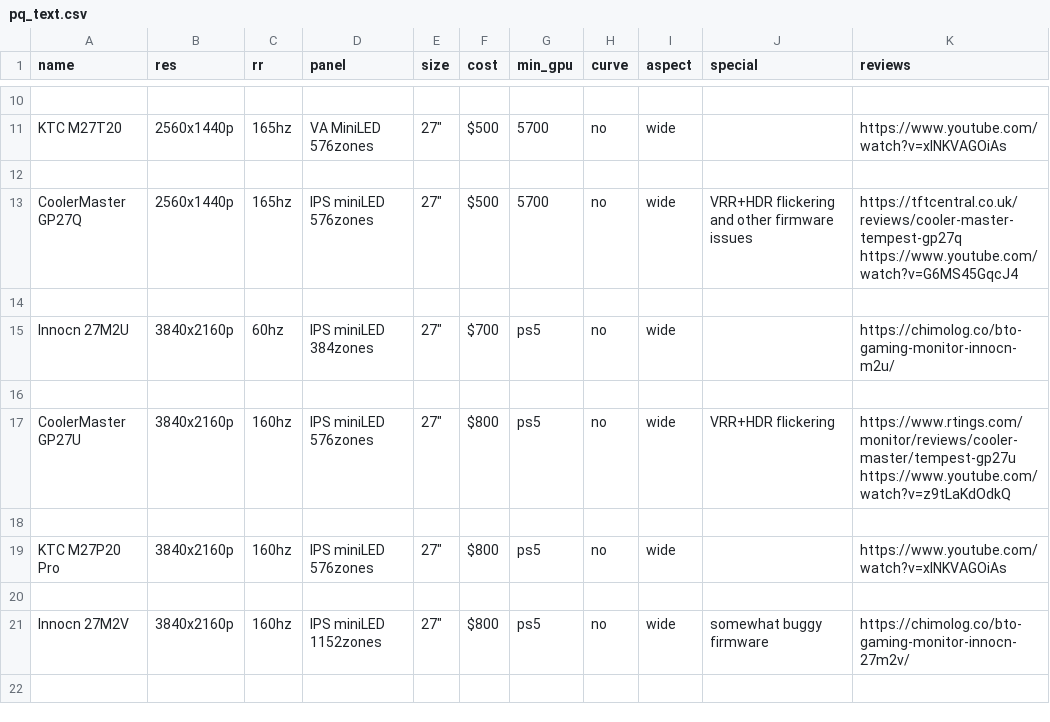
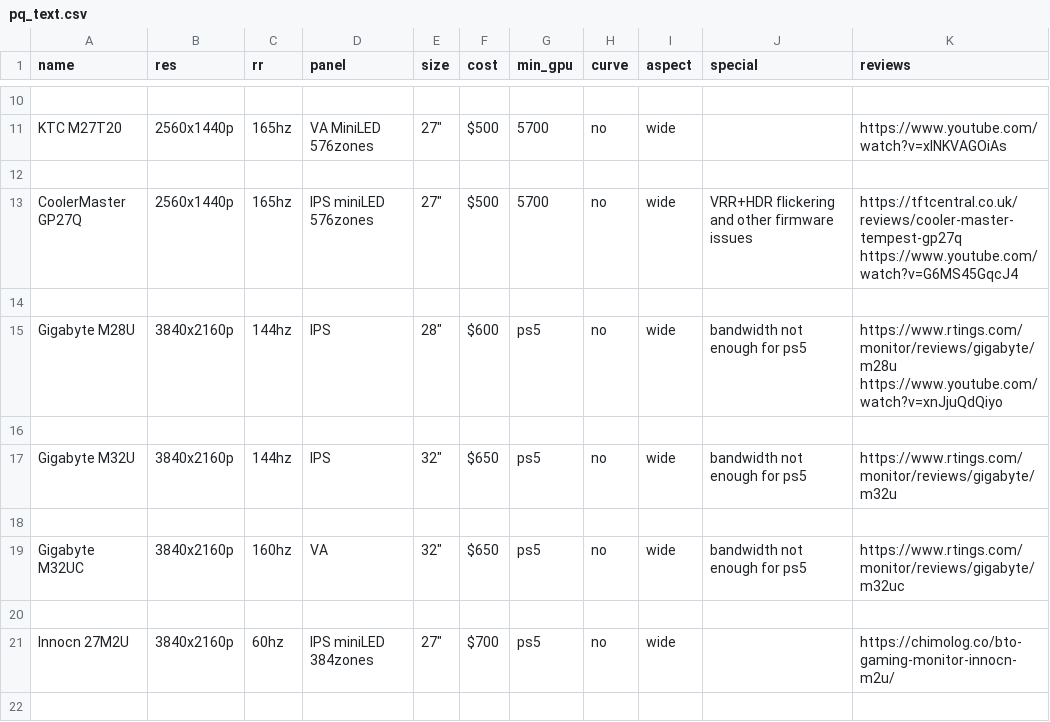
Before and after one commit to ChandradeepC/FrogAI, a CSV file: data/pq_text.csv, drawn as a sheet; only a part is shown, gaps mark what is left out; the shorter side is filled out with more unchanged rows; the diff names each change by its address in the sheet, - before the commit and + after, or states it on an @@ line.

Commit message:
updated pq_text

```diff
--- a/data/pq_text.csv
+++ b/data/pq_text.csv
+row 15: Gigabyte M28U | 3840x2160p | 144hz | IPS | 28" | $600 | ps5 | no | wide | bandwidth not enough for ps5 | https://www.rtings.com/monitor/reviews/gigabyte/m28u https://www.youtube.com/watch?v=xnJjuQdQiyo
+row 16: (empty)
+row 17: Gigabyte M32U | 3840x2160p | 144hz | IPS | 32" | $650 | ps5 | no | wide | bandwidth not enough for ps5 | https://www.rtings.com/monitor/reviews/gigabyte/m32u
+row 18: (empty)
+row 19: Gigabyte M32UC | 3840x2160p | 160hz | VA | 32" | $650 | ps5 | no | wide | bandwidth not enough for ps5 | https://www.rtings.com/monitor/reviews/gigabyte/m32uc
+row 20: (empty)
```
